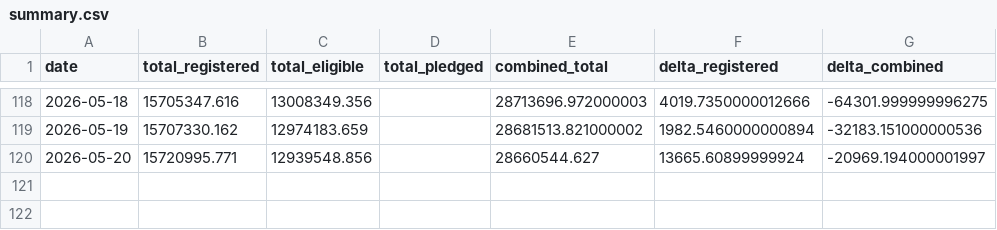
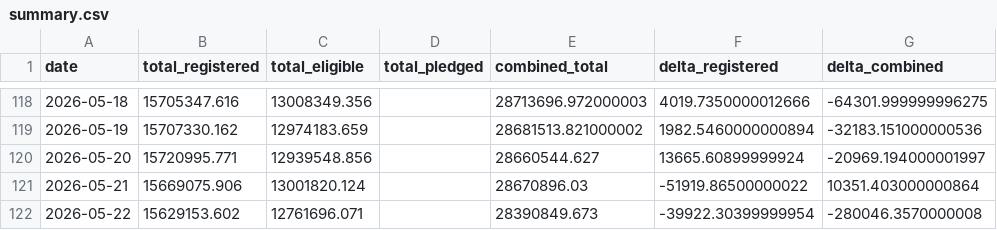
Before and after one commit to prozac0401/comex_gold_repo, a CSV file: summary.csv, drawn as a sheet; only a part is shown, gaps mark what is left out.

```diff
--- a/summary.csv
+++ b/summary.csv
@@ -120 +120,3 @@ date,total_registered,total_eligible,total_pledged,combined_total,delta_register
 2026-05-20,15720995.771,12939548.856,,28660544.627,13665.60899999924,-20969.194000001997
+2026-05-21,15669075.906,13001820.124,,28670896.03,-51919.86500000022,10351.403000000864
+2026-05-22,15629153.602,12761696.071,,28390849.673,-39922.30399999954,-280046.3570000008
```
Also changed, not shown: 2 other files.
